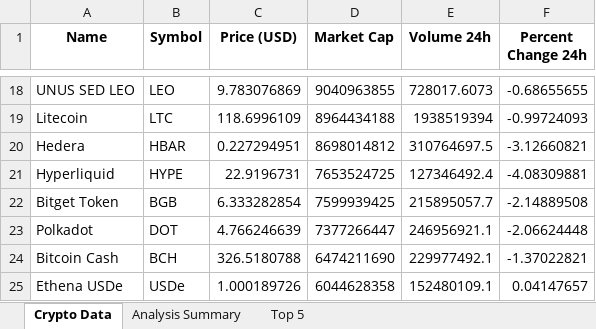
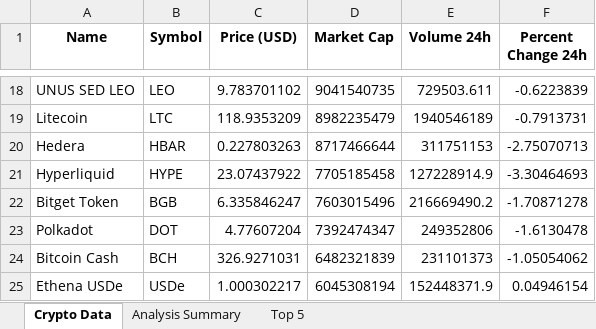
Before and after one commit to saksham-jain177/CryptoDataAnalysis, an Excel workbook: excel/live_data.xlsx, sheet Crypto Data, drawn as a sheet; only a part is shown, gaps mark what is left out; values as stored, in another font and other column widths than the file's, no borders; the diff covers the shown part only; the diff names each change by its address in the sheet, - before the commit and + after, or states it on an @@ line.

```diff
--- a/excel/live_data.xlsx (sheet Crypto Data)
+++ b/excel/live_data.xlsx (sheet Crypto Data)
-C18 (Price (USD)): 9.783076869
+C18 (Price (USD)): 9.783701102
-D18 (Market Cap): 9040963855
+D18 (Market Cap): 9041540735
-E18 (Volume 24h): 728017.6073
+E18 (Volume 24h): 729503.611
-F18 (Percent Change 24h): -0.68655655
+F18 (Percent Change 24h): -0.6223839
-C19 (Price (USD)): 118.6996109
+C19 (Price (USD)): 118.9353209
-D19 (Market Cap): 8964434188
+D19 (Market Cap): 8982235479
-E19 (Volume 24h): 1938519394
+E19 (Volume 24h): 1940546189
-F19 (Percent Change 24h): -0.99724093
+F19 (Percent Change 24h): -0.7913731
-C20 (Price (USD)): 0.227294951
+C20 (Price (USD)): 0.227803263
-D20 (Market Cap): 8698014812
+D20 (Market Cap): 8717466644
-E20 (Volume 24h): 310764697.5
+E20 (Volume 24h): 311751153
-F20 (Percent Change 24h): -3.12660821
+F20 (Percent Change 24h): -2.75070713
-C21 (Price (USD)): 22.9196731
+C21 (Price (USD)): 23.07437922
-D21 (Market Cap): 7653524725
+D21 (Market Cap): 7705185458
-E21 (Volume 24h): 127346492.4
+E21 (Volume 24h): 127228914.9
-F21 (Percent Change 24h): -4.08309881
+F21 (Percent Change 24h): -3.30464693
-C22 (Price (USD)): 6.333282854
+C22 (Price (USD)): 6.335846247
-D22 (Market Cap): 7599939425
+D22 (Market Cap): 7603015496
-E22 (Volume 24h): 215895057.7
+E22 (Volume 24h): 216669490.2
-F22 (Percent Change 24h): -2.14889508
+F22 (Percent Change 24h): -1.70871278
-C23 (Price (USD)): 4.766246639
+C23 (Price (USD)): 4.77607204
-D23 (Market Cap): 7377266447
+D23 (Market Cap): 7392474347
-E23 (Volume 24h): 246956921.1
+E23 (Volume 24h): 249352806
-F23 (Percent Change 24h): -2.06624448
+F23 (Percent Change 24h): -1.6130478
-C24 (Price (USD)): 326.5180788
+C24 (Price (USD)): 326.9271031
-D24 (Market Cap): 6474211690
+D24 (Market Cap): 6482321839
-E24 (Volume 24h): 229977492.1
+E24 (Volume 24h): 231101373
-F24 (Percent Change 24h): -1.37022821
+F24 (Percent Change 24h): -1.05054062
-C25 (Price (USD)): 1.000189726
+C25 (Price (USD)): 1.000302217
-D25 (Market Cap): 6044628358
+D25 (Market Cap): 6045308194
-E25 (Volume 24h): 152480109.1
+E25 (Volume 24h): 152448371.9
-F25 (Percent Change 24h): 0.04147657
+F25 (Percent Change 24h): 0.04946154
```
Also changed, not shown: 168 edited cells elsewhere in this sheet, sheet Top 5, sheet Analysis Summary.
